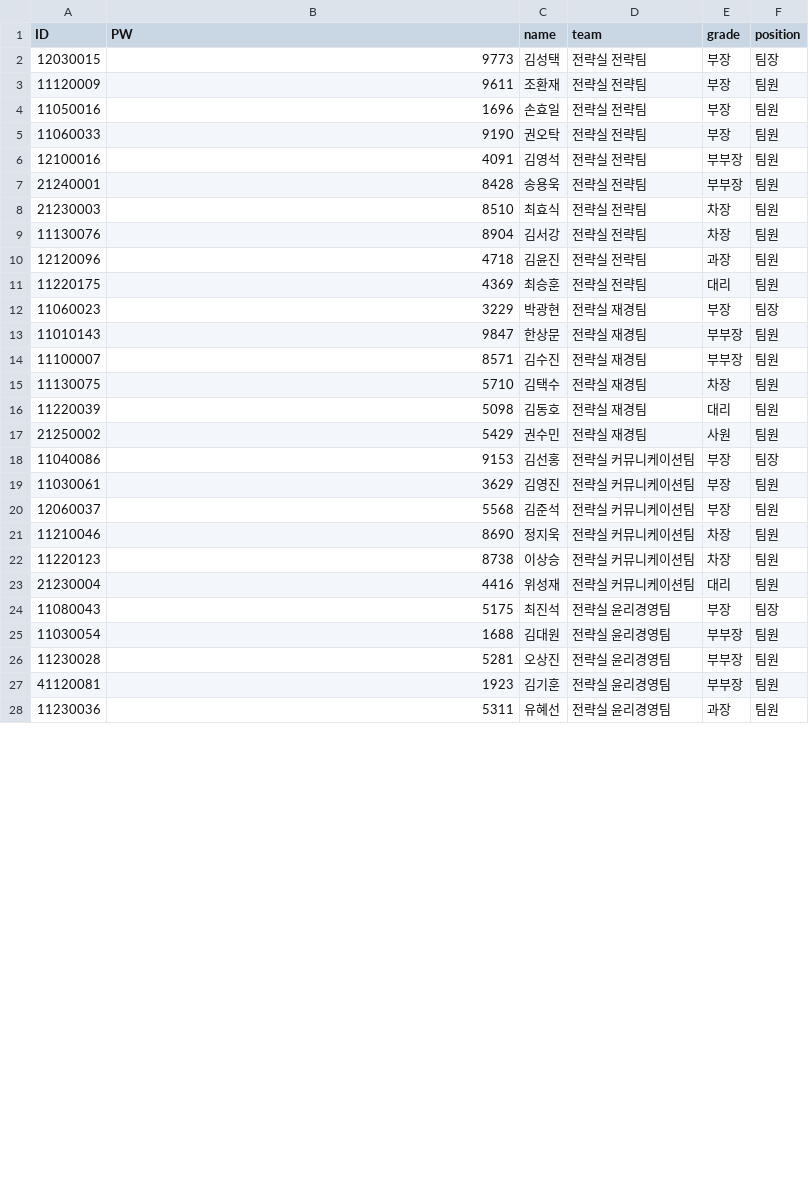
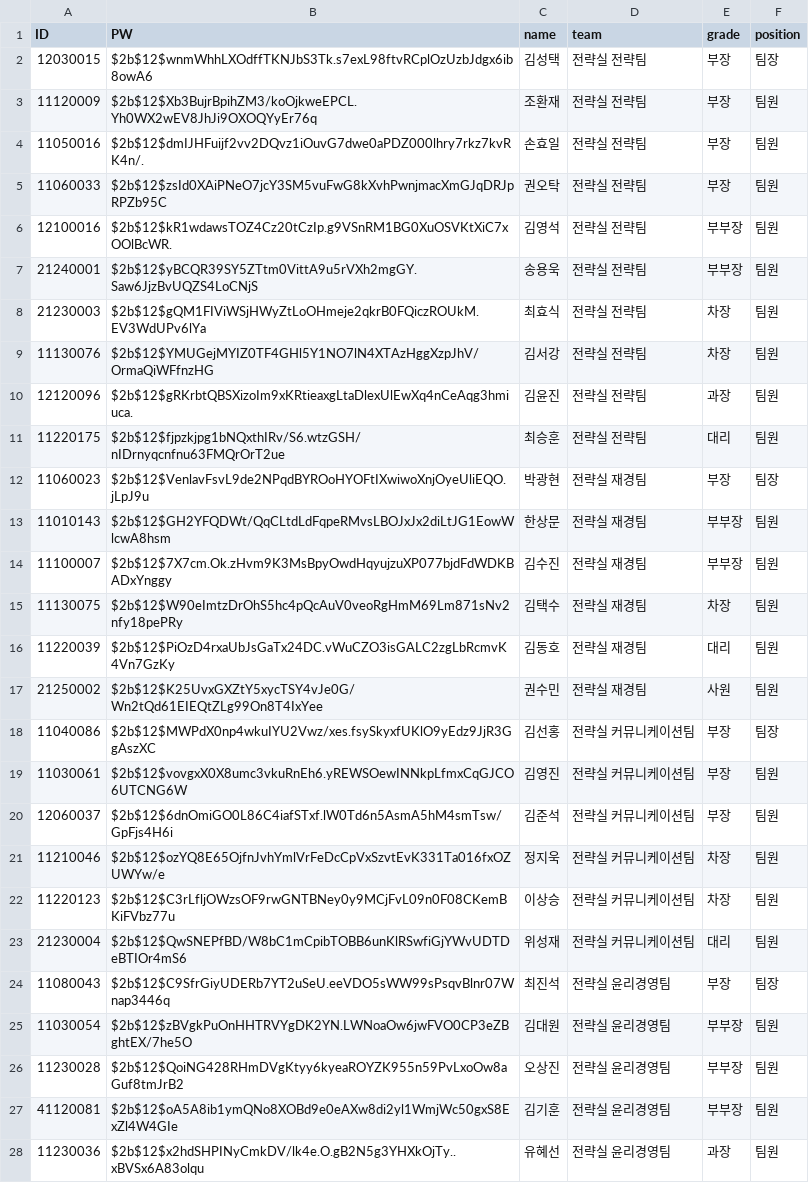
Before and after one commit to SoohanMoon/dk-midterm, a CSV file: 중간점검/backdata_performance.csv, drawn as a sheet; only a part is shown; the diff covers the shown part only.

```diff
--- a/중간점검/backdata_performance.csv
+++ b/중간점검/backdata_performance.csv
@@ -1,28 +1,28 @@
 ID,PW,name,team,grade,position
-12030015,9773,김성택,전략실 전략팀,부장,팀장
-11120009,9611,조환재,전략실 전략팀,부장,팀원
-11050016,1696,손효일,전략실 전략팀,부장,팀원
-11060033,9190,권오탁,전략실 전략팀,부장,팀원
-12100016,4091,김영석,전략실 전략팀,부부장,팀원
-21240001,8428,송용욱,전략실 전략팀,부부장,팀원
-21230003,8510,최효식,전략실 전략팀,차장,팀원
-11130076,8904,김서강,전략실 전략팀,차장,팀원
-12120096,4718,김윤진,전략실 전략팀,과장,팀원
-11220175,4369,최승훈,전략실 전략팀,대리,팀원
-11060023,3229,박광현,전략실 재경팀,부장,팀장
-11010143,9847,한상문,전략실 재경팀,부부장,팀원
-11100007,8571,김수진,전략실 재경팀,부부장,팀원
-11130075,5710,김택수,전략실 재경팀,차장,팀원
-11220039,5098,김동호,전략실 재경팀,대리,팀원
-21250002,5429,권수민,전략실 재경팀,사원,팀원
-11040086,9153,김선홍,전략실 커뮤니케이션팀,부장,팀장
-11030061,3629,김영진,전략실 커뮤니케이션팀,부장,팀원
-12060037,5568,김준석,전략실 커뮤니케이션팀,부장,팀원
-11210046,8690,정지욱,전략실 커뮤니케이션팀,차장,팀원
-11220123,8738,이상승,전략실 커뮤니케이션팀,차장,팀원
-21230004,4416,위성재,전략실 커뮤니케이션팀,대리,팀원
-11080043,5175,최진석,전략실 윤리경영팀,부장,팀장
-11030054,1688,김대원,전략실 윤리경영팀,부부장,팀원
-11230028,5281,오상진,전략실 윤리경영팀,부부장,팀원
-41120081,1923,김기훈,전략실 윤리경영팀,부부장,팀원
-11230036,5311,유혜선,전략실 윤리경영팀,과장,팀원
+12030015,$2b$12$wnmWhhLXOdffTKNJbS3Tk.s7exL98ftvRCplOzUzbJdgx6ib8owA6,김성택,전략실 전략팀,부장,팀장
+11120009,$2b$12$Xb3BujrBpihZM3/koOjkweEPCL.Yh0WX2wEV8JhJi9OXOQYyEr76q,조환재,전략실 전략팀,부장,팀원
+11050016,$2b$12$dmIJHFuijf2vv2DQvz1iOuvG7dwe0aPDZ000lhry7rkz7kvRK4n/.,손효일,전략실 전략팀,부장,팀원
+11060033,$2b$12$zsId0XAiPNeO7jcY3SM5vuFwG8kXvhPwnjmacXmGJqDRJpRPZb95C,권오탁,전략실 전략팀,부장,팀원
+12100016,$2b$12$kR1wdawsTOZ4Cz20tCzIp.g9VSnRM1BG0XuOSVKtXiC7xOOlBcWR.,김영석,전략실 전략팀,부부장,팀원
+21240001,$2b$12$yBCQR39SY5ZTtm0VittA9u5rVXh2mgGY.Saw6JjzBvUQZS4LoCNjS,송용욱,전략실 전략팀,부부장,팀원
+21230003,$2b$12$gQM1FIViWSjHWyZtLoOHmeje2qkrB0FQiczROUkM.EV3WdUPv6lYa,최효식,전략실 전략팀,차장,팀원
+11130076,$2b$12$YMUGejMYIZ0TF4GHl5Y1NO7lN4XTAzHggXzpJhV/OrmaQiWFfnzHG,김서강,전략실 전략팀,차장,팀원
+12120096,$2b$12$gRKrbtQBSXizoIm9xKRtieaxgLtaDlexUlEwXq4nCeAqg3hmiuca.,김윤진,전략실 전략팀,과장,팀원
+11220175,$2b$12$fjpzkjpg1bNQxthIRv/S6.wtzGSH/nIDrnyqcnfnu63FMQrOrT2ue,최승훈,전략실 전략팀,대리,팀원
+11060023,$2b$12$VenlavFsvL9de2NPqdBYROoHYOFtIXwiwoXnjOyeUliEQO.jLpJ9u,박광현,전략실 재경팀,부장,팀장
+11010143,$2b$12$GH2YFQDWt/QqCLtdLdFqpeRMvsLBOJxJx2diLtJG1EowWlcwA8hsm,한상문,전략실 재경팀,부부장,팀원
+11100007,$2b$12$7X7cm.Ok.zHvm9K3MsBpyOwdHqyujzuXP077bjdFdWDKBADxYnggy,김수진,전략실 재경팀,부부장,팀원
+11130075,$2b$12$W90eImtzDrOhS5hc4pQcAuV0veoRgHmM69Lm871sNv2nfy18pePRy,김택수,전략실 재경팀,차장,팀원
+11220039,$2b$12$PiOzD4rxaUbJsGaTx24DC.vWuCZO3isGALC2zgLbRcmvK4Vn7GzKy,김동호,전략실 재경팀,대리,팀원
+21250002,$2b$12$K25UvxGXZtY5xycTSY4vJe0G/Wn2tQd61EIEQtZLg99On8T4IxYee,권수민,전략실 재경팀,사원,팀원
+11040086,$2b$12$MWPdX0np4wkuIYU2Vwz/xes.fsySkyxfUKlO9yEdz9JjR3GgAszXC,김선홍,전략실 커뮤니케이션팀,부장,팀장
+11030061,$2b$12$vovgxX0X8umc3vkuRnEh6.yREWSOewINNkpLfmxCqGJCO6UTCNG6W,김영진,전략실 커뮤니케이션팀,부장,팀원
+12060037,$2b$12$6dnOmiGO0L86C4iafSTxf.lW0Td6n5AsmA5hM4smTsw/GpFjs4H6i,김준석,전략실 커뮤니케이션팀,부장,팀원
+11210046,$2b$12$ozYQ8E65OjfnJvhYmlVrFeDcCpVxSzvtEvK331Ta016fxOZUWYw/e,정지욱,전략실 커뮤니케이션팀,차장,팀원
+11220123,$2b$12$C3rLfljOWzsOF9rwGNTBNey0y9MCjFvL09n0F08CKemBKiFVbz77u,이상승,전략실 커뮤니케이션팀,차장,팀원
+21230004,$2b$12$QwSNEPfBD/W8bC1mCpibTOBB6unKlRSwfiGjYWvUDTDeBTIOr4mS6,위성재,전략실 커뮤니케이션팀,대리,팀원
+11080043,$2b$12$C9SfrGiyUDERb7YT2uSeU.eeVDO5sWW99sPsqvBlnr07Wnap3446q,최진석,전략실 윤리경영팀,부장,팀장
+11030054,$2b$12$zBVgkPuOnHHTRVYgDK2YN.LWNoaOw6jwFVO0CP3eZBghtEX/7he5O,김대원,전략실 윤리경영팀,부부장,팀원
+11230028,$2b$12$QoiNG428RHmDVgKtyy6kyeaROYZK955n59PvLxoOw8aGuf8tmJrB2,오상진,전략실 윤리경영팀,부부장,팀원
+41120081,$2b$12$oA5A8ib1ymQNo8XOBd9e0eAXw8di2yl1WmjWc50gxS8ExZl4W4GIe,김기훈,전략실 윤리경영팀,부부장,팀원
+11230036,$2b$12$x2hdSHPINyCmkDV/lk4e.O.gB2N5g3YHXkOjTy..xBVSx6A83olqu,유혜선,전략실 윤리경영팀,과장,팀원
```
Also changed, not shown: 11 edited cells elsewhere in this file, 3 other files.
